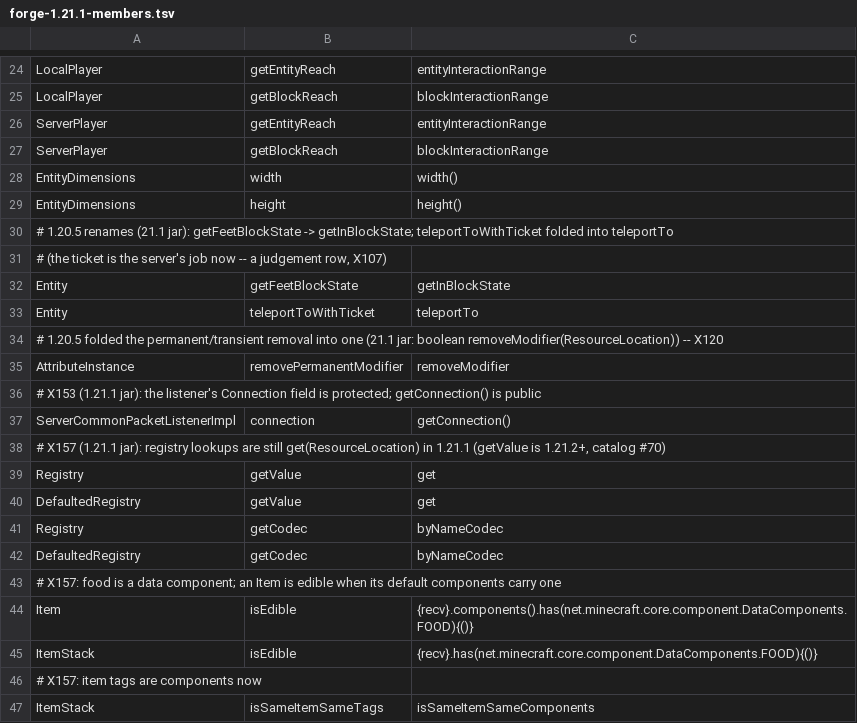
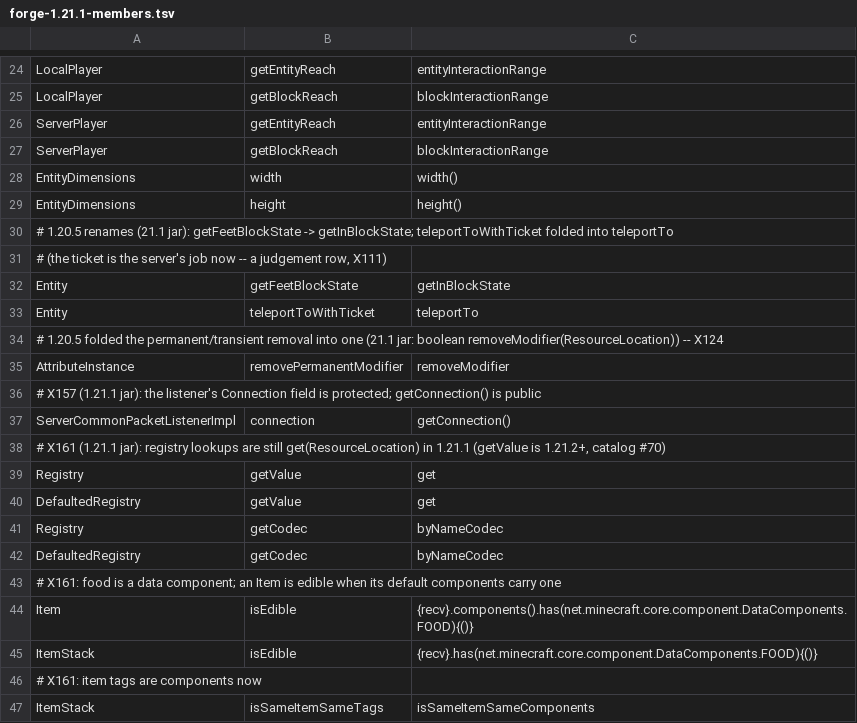
Before and after one commit to jivinstev/mc-mod-version-upgrade, a TSV file: tools/recipes/forge-1.21.1-members.tsv, drawn as a sheet; only a part is shown, gaps mark what is left out.

```diff
--- a/tools/recipes/forge-1.21.1-members.tsv
+++ b/tools/recipes/forge-1.21.1-members.tsv
@@ -30,10 +30,10 @@ EntityDimensions	height	height()
 # 1.20.5 renames (21.1 jar): getFeetBlockState -> getInBlockState; teleportToWithTicket folded into teleportTo
-# (the ticket is the server's job now -- a judgement row, X107)
+# (the ticket is the server's job now -- a judgement row, X111)
 Entity	getFeetBlockState	getInBlockState
 Entity	teleportToWithTicket	teleportTo
-# 1.20.5 folded the permanent/transient removal into one (21.1 jar: boolean removeModifier(ResourceLocation)) -- X120
+# 1.20.5 folded the permanent/transient removal into one (21.1 jar: boolean removeModifier(ResourceLocation)) -- X124
 AttributeInstance	removePermanentModifier	removeModifier
-# X153 (1.21.1 jar): the listener's Connection field is protected; getConnection() is public
+# X157 (1.21.1 jar): the listener's Connection field is protected; getConnection() is public
 ServerCommonPacketListenerImpl	connection	getConnection()
-# X157 (1.21.1 jar): registry lookups are still get(ResourceLocation) in 1.21.1 (getValue is 1.21.2+, catalog #70)
+# X161 (1.21.1 jar): registry lookups are still get(ResourceLocation) in 1.21.1 (getValue is 1.21.2+, catalog #70)
 Registry	getValue	get
@@ -42,6 +42,6 @@ Registry	getCodec	byNameCodec
 DefaultedRegistry	getCodec	byNameCodec
-# X157: food is a data component; an Item is edible when its default components carry one
+# X161: food is a data component; an Item is edible when its default components carry one
 Item	isEdible	{recv}.components().has(net.minecraft.core.component.DataComponents.FOOD){()}
 ItemStack	isEdible	{recv}.has(net.minecraft.core.component.DataComponents.FOOD){()}
-# X157: item tags are components now
+# X161: item tags are components now
 ItemStack	isSameItemSameTags	isSameItemSameComponents
```
Also changed, not shown: templates/multi-version/versions/26.2.renames.hand.tsv, tools/recipes/era-26.2-members.tsv, 27 other files.
